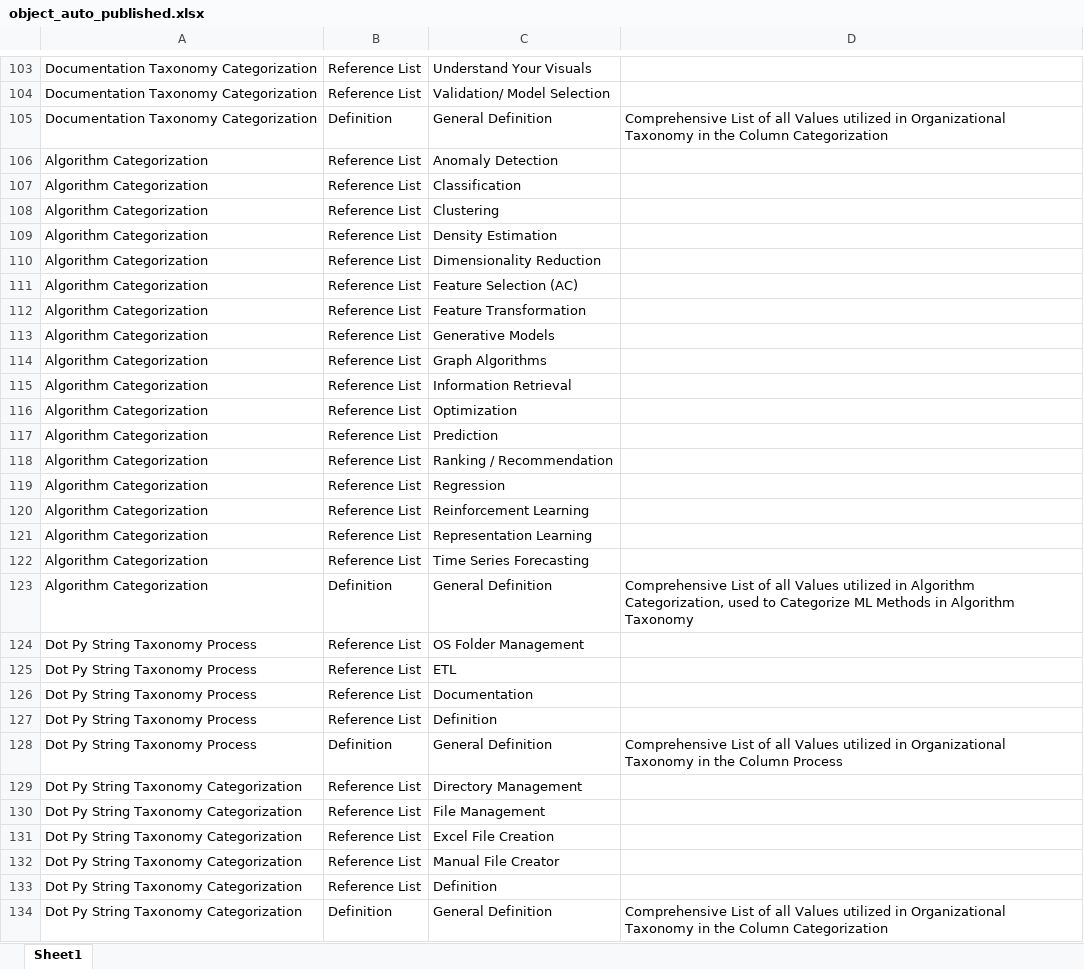
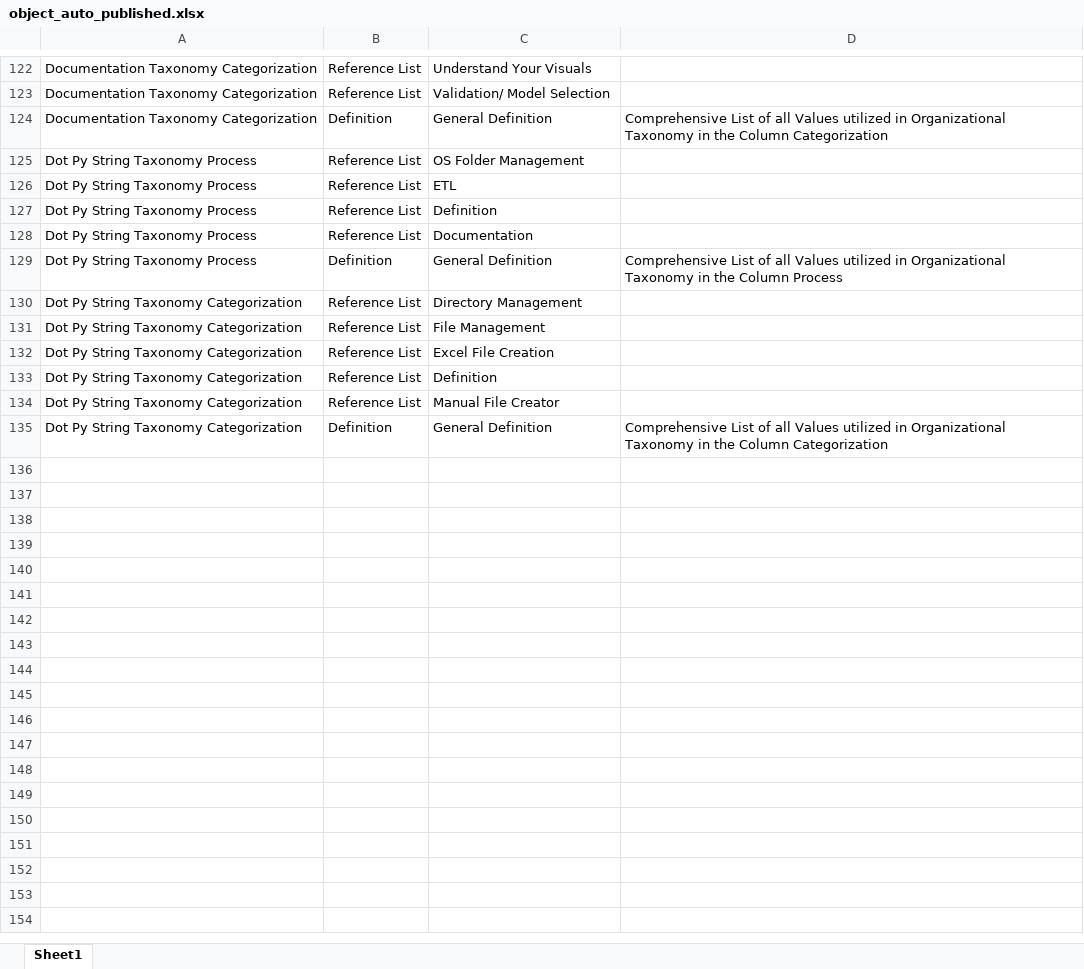
Before and after one commit to derek-dewald/Python_Tools, an Excel workbook: Streamlit/Data/object_auto_published.xlsx, sheet Sheet1, drawn as a sheet; only a part is shown, gaps mark what is left out; values as stored, in another font and other column widths than the file's, no borders; removed rows and columns are numbered as before the commit, all else as after; the diff covers the shown part only; the diff names each change by its address in the sheet, - before the commit and + after, or states it on an @@ line.

```diff
--- a/Streamlit/Data/object_auto_published.xlsx (sheet Sheet1)
+++ b/Streamlit/Data/object_auto_published.xlsx (sheet Sheet1)
-row 106: Algorithm Categorization | Reference List | Anomaly Detection
-row 107: Algorithm Categorization | Reference List | Classification
-row 108: Algorithm Categorization | Reference List | Clustering
-row 109: Algorithm Categorization | Reference List | Density Estimation
-row 110: Algorithm Categorization | Reference List | Dimensionality Reduction
-row 111: Algorithm Categorization | Reference List | Feature Selection (AC)
-row 112: Algorithm Categorization | Reference List | Feature Transformation
-row 113: Algorithm Categorization | Reference List | Generative Models
-row 114: Algorithm Categorization | Reference List | Graph Algorithms
-row 115: Algorithm Categorization | Reference List | Information Retrieval
-row 116: Algorithm Categorization | Reference List | Optimization
-row 117: Algorithm Categorization | Reference List | Prediction
-row 118: Algorithm Categorization | Reference List | Ranking / Recommendation
-row 119: Algorithm Categorization | Reference List | Regression
-row 120: Algorithm Categorization | Reference List | Reinforcement Learning
-row 121: Algorithm Categorization | Reference List | Representation Learning
-row 122: Algorithm Categorization | Reference List | Time Series Forecasting
-row 123: Algorithm Categorization | Definition | General Definition | Comprehensive List of all Values utilized in Algorithm Categorization, used to Categorize ML Methods in Algorithm Taxonomy
```
Also changed, not shown: 20 added rows, 1 removed row and 2 edited cells elsewhere in this sheet, Streamlit/Data/consolidated_dataset.xlsx, Streamlit/Data/defined_processes.xlsx, 16 other files.
